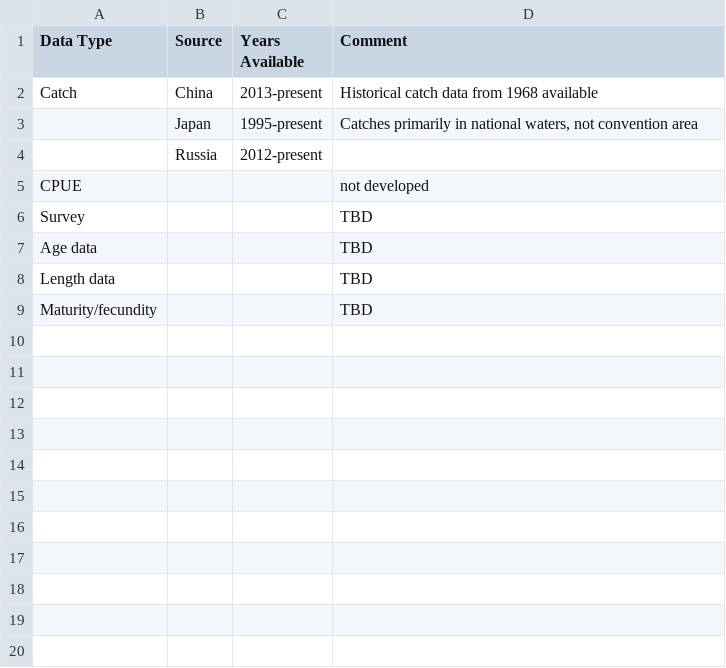
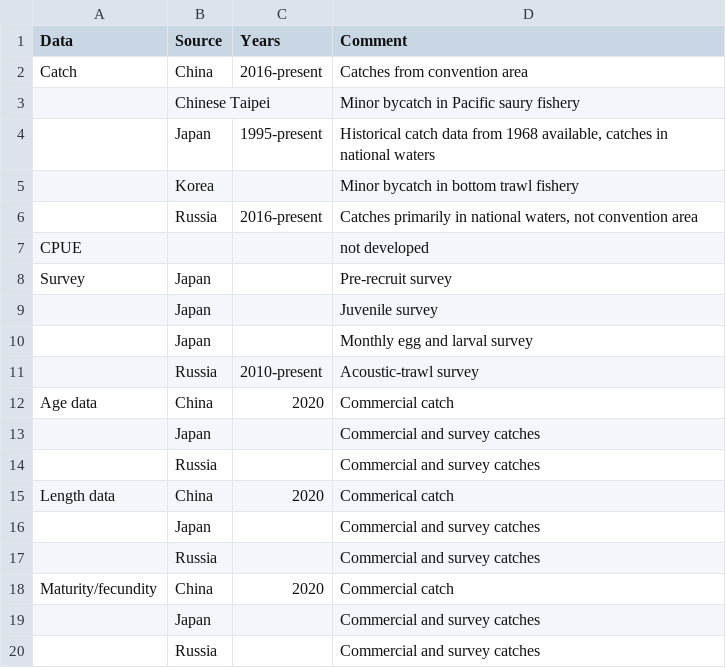
Before and after one commit to rooperc4/NPFC_Species_Summary, a CSV file: Japanese_Sardine/js_datatable.csv, drawn as a sheet.

```diff
--- a/Japanese_Sardine/js_datatable.csv
+++ b/Japanese_Sardine/js_datatable.csv
@@ -1,9 +1,20 @@
-Data Type,Source,Years Available,Comment
-Catch,China,2013-present,Historical catch data from 1968 available
-,Japan,1995-present,"Catches primarily in national waters, not convention area"
-,Russia,2012-present,
+Data,Source,Years,Comment
+Catch,China,2016-present,Catches from convention area
+,Chinese Taipei,,Minor bycatch in Pacific saury fishery
+,Japan,1995-present,"Historical catch data from 1968 available, catches in national waters"
+,Korea,,Minor bycatch in bottom trawl fishery
+,Russia,2016-present,"Catches primarily in national waters, not convention area"
 CPUE,,,not developed
-Survey,,,TBD
-Age data,,,TBD
-Length data,,,TBD
-Maturity/fecundity,,,TBD
+Survey,Japan,,Pre-recruit survey
+,Japan,,Juvenile survey
+,Japan,,Monthly egg and larval survey
+,Russia,2010-present,Acoustic-trawl survey
+Age data,China,2020,Commercial catch
+,Japan,,Commercial and survey catches
+,Russia,,Commercial and survey catches
+Length data,China,2020,Commerical catch
+,Japan,,Commercial and survey catches
+,Russia,,Commercial and survey catches
+Maturity/fecundity,China,2020,Commercial catch
+,Japan,,Commercial and survey catches
+,Russia,,Commercial and survey catches
```
Also changed, not shown: 6 other files.
